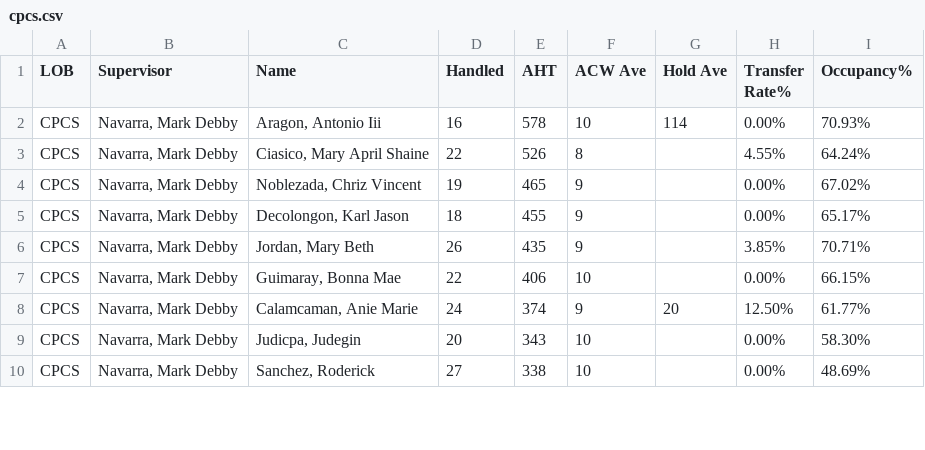
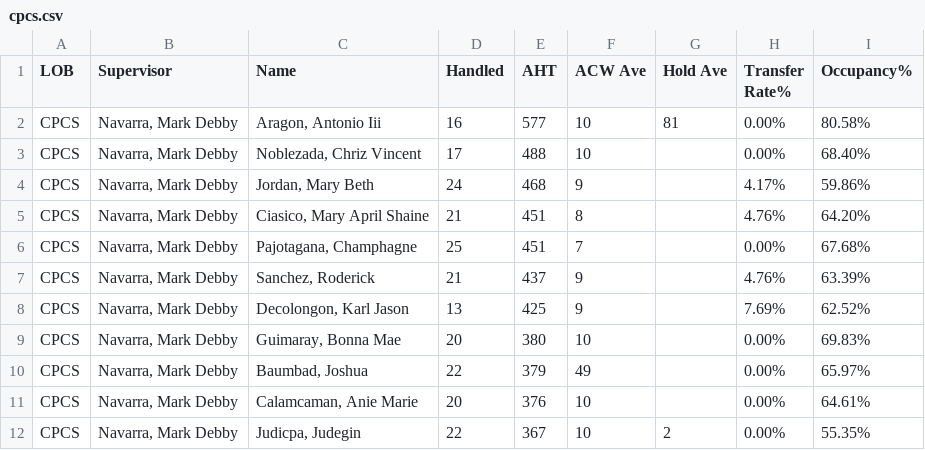
Before and after one commit to mosaicphl/caremoreproviderAHT, a CSV file: cpcs.csv, drawn as a sheet; only a part is shown; the diff covers the shown part only.

```diff
--- a/cpcs.csv
+++ b/cpcs.csv
@@ -1,10 +1,12 @@
 LOB,Supervisor,Name,Handled,AHT,ACW Ave,Hold Ave,Transfer Rate%,Occupancy%
-CPCS,"Navarra, Mark Debby","Aragon, Antonio Iii",16,578,10,114,0.00%,70.93%
-CPCS,"Navarra, Mark Debby","Ciasico, Mary April Shaine",22,526,8,,4.55%,64.24%
-CPCS,"Navarra, Mark Debby","Noblezada, Chriz Vincent",19,465,9,,0.00%,67.02%
-CPCS,"Navarra, Mark Debby","Decolongon, Karl Jason",18,455,9,,0.00%,65.17%
-CPCS,"Navarra, Mark Debby","Jordan, Mary Beth",26,435,9,,3.85%,70.71%
-CPCS,"Navarra, Mark Debby","Guimaray, Bonna Mae",22,406,10,,0.00%,66.15%
-CPCS,"Navarra, Mark Debby","Calamcaman, Anie Marie",24,374,9,20,12.50%,61.77%
-CPCS,"Navarra, Mark Debby","Judicpa, Judegin",20,343,10,,0.00%,58.30%
-CPCS,"Navarra, Mark Debby","Sanchez, Roderick",27,338,10,,0.00%,48.69%
+CPCS,"Navarra, Mark Debby","Aragon, Antonio Iii",16,577,10,81,0.00%,80.58%
+CPCS,"Navarra, Mark Debby","Noblezada, Chriz Vincent",17,488,10,,0.00%,68.40%
+CPCS,"Navarra, Mark Debby","Jordan, Mary Beth",24,468,9,,4.17%,59.86%
+CPCS,"Navarra, Mark Debby","Ciasico, Mary April Shaine",21,451,8,,4.76%,64.20%
+CPCS,"Navarra, Mark Debby","Pajotagana, Champhagne",25,451,7,,0.00%,67.68%
+CPCS,"Navarra, Mark Debby","Sanchez, Roderick",21,437,9,,4.76%,63.39%
+CPCS,"Navarra, Mark Debby","Decolongon, Karl Jason",13,425,9,,7.69%,62.52%
+CPCS,"Navarra, Mark Debby","Guimaray, Bonna Mae",20,380,10,,0.00%,69.83%
+CPCS,"Navarra, Mark Debby","Baumbad, Joshua",22,379,49,,0.00%,65.97%
+CPCS,"Navarra, Mark Debby","Calamcaman, Anie Marie",20,376,10,,0.00%,64.61%
+CPCS,"Navarra, Mark Debby","Judicpa, Judegin",22,367,10,2,0.00%,55.35%
```
Also changed, not shown: 2 added rows, 4 removed rows and 26 edited cells elsewhere in this file, cpcsAHT.csv.
